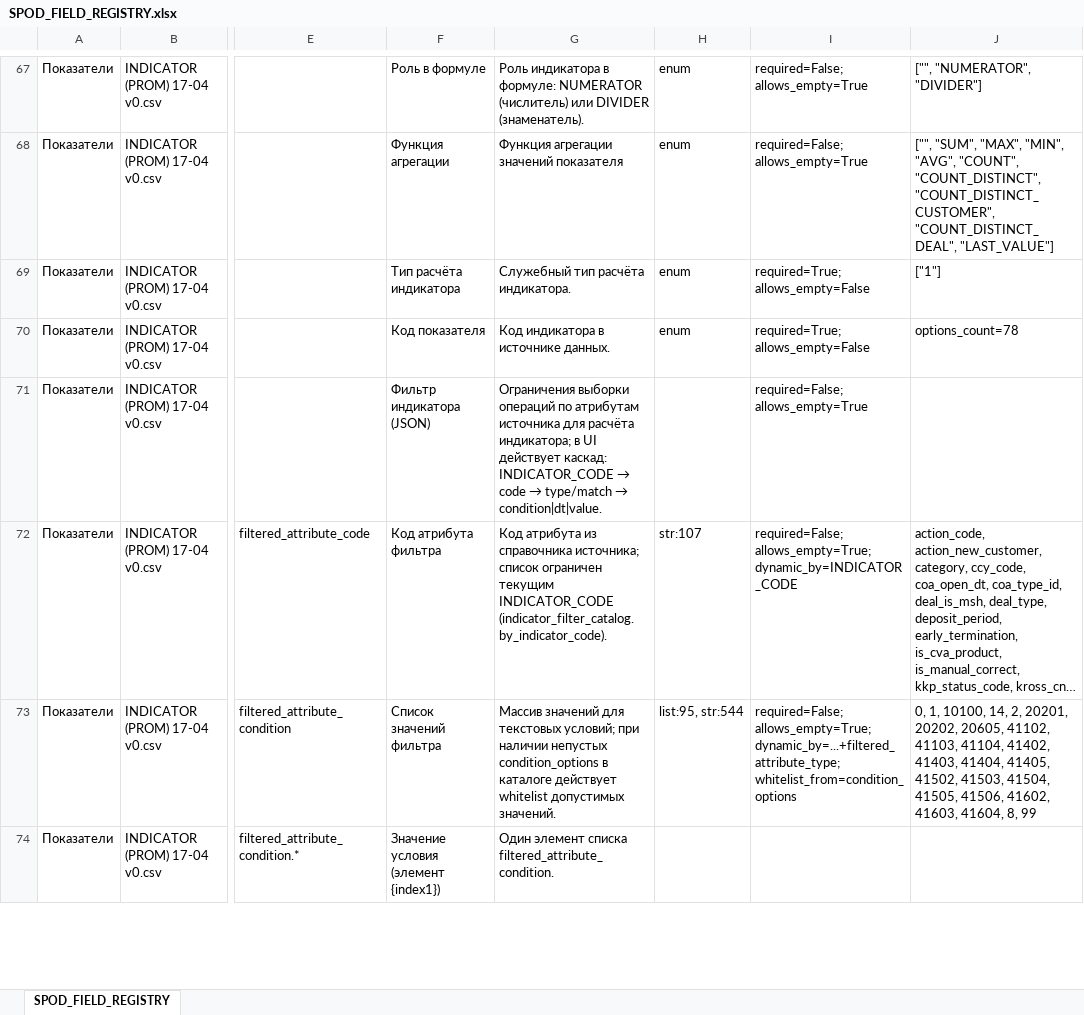
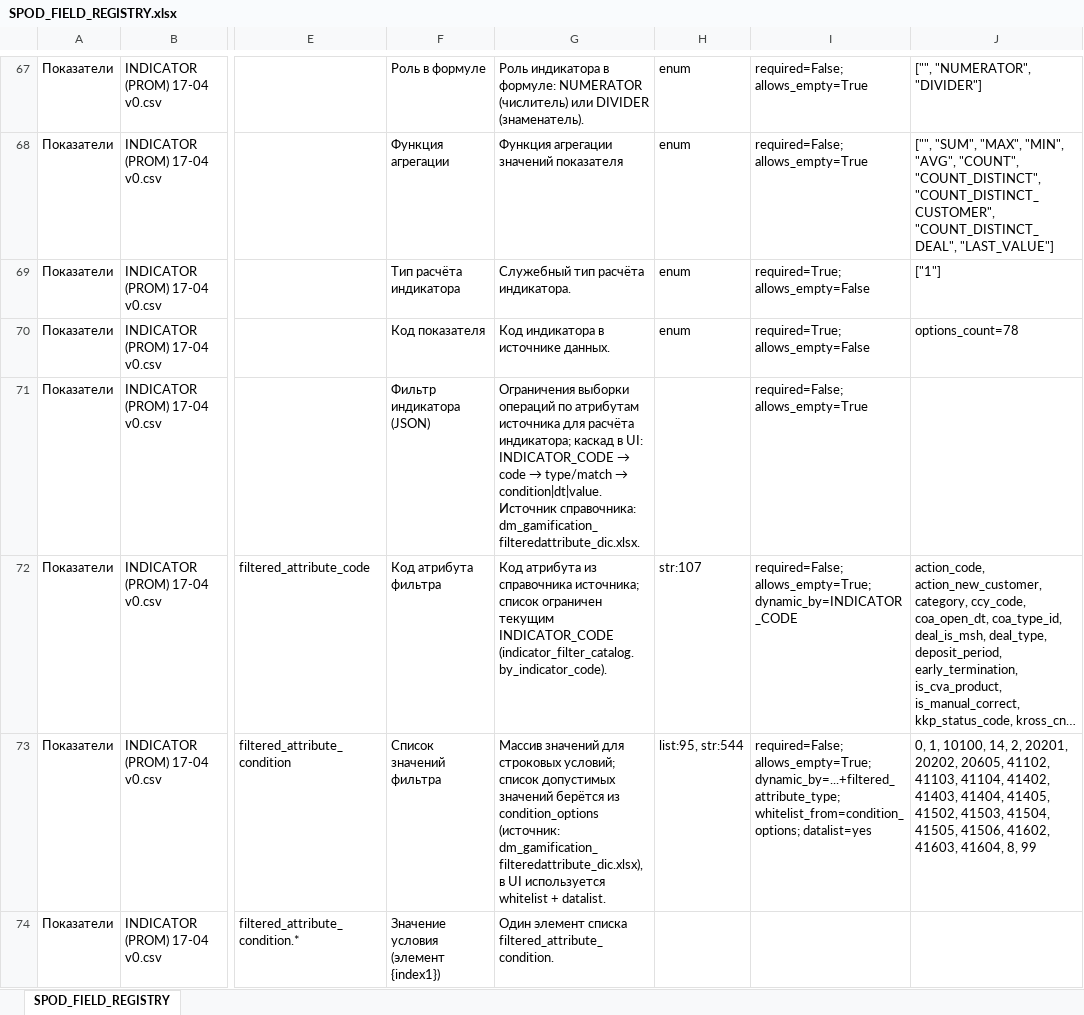
Before and after one commit to OrionFLASH/SPOD_GAME_Admin_UI, an Excel workbook: Docs/JSON/SPOD_FIELD_REGISTRY.xlsx, sheet SPOD_FIELD_REGISTRY, drawn as a sheet; only a part is shown, gaps mark what is left out; long unchanged cells end in …; values as stored, in another font and other column widths than the file's, no borders; the diff covers the shown part only; the diff names each change by its address in the sheet, - before the commit and + after, or states it on an @@ line.

Commit message:
Документация 0.2.70: детализировать INDICATOR_FILTER во всех справочниках.
Зафиксированы источник значений из dm_gamification_filteredattribute_dic.xlsx, каскад ограничений UI, datepicker/datalist и правила сохранения condition/value/dt в JSON и БД.

```diff
--- a/Docs/JSON/SPOD_FIELD_REGISTRY.xlsx (sheet SPOD_FIELD_REGISTRY)
+++ b/Docs/JSON/SPOD_FIELD_REGISTRY.xlsx (sheet SPOD_FIELD_REGISTRY)
@@ G71: …расчёта индикатора; в UI действует каскад: INDICATOR_CODE → code → type/match → condition|dt|value. → …расчёта индикатора; каскад в UI: INDICATOR_CODE → code → type/match → condition|dt|value. Источник справочника: dm_gamification_filteredattribute_dic.xlsx. @@
-G73: …значений для текстовых условий; при наличии непустых condition_options в каталоге действует whitelist допустимых значений.
+G73: …значений для строковых условий; список допустимых значений берётся из condition_options (источник: dm_gamification_filteredattribute_dic.xlsx), в UI используется whitelist + datalist.
-I73: …allows_empty=True; dynamic_by=...+filtered_attribute_type; whitelist_from=condition_options
+I73: …allows_empty=True; dynamic_by=...+filtered_attribute_type; whitelist_from=condition_options; datalist=yes
```
Also changed, not shown: 4 edited cells elsewhere in this sheet, 4 other files.
